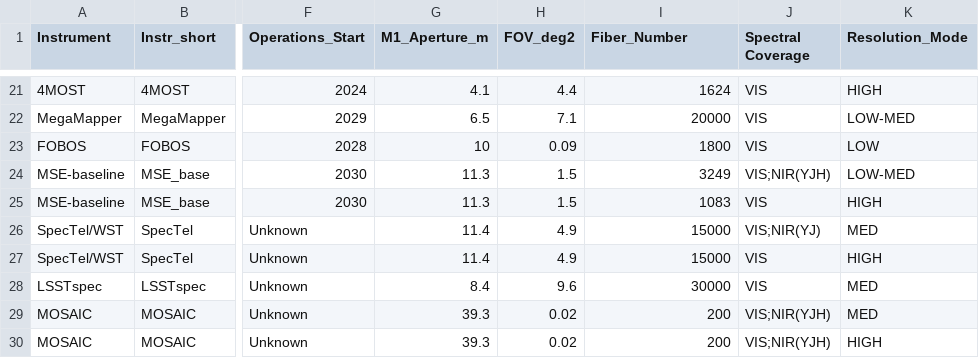
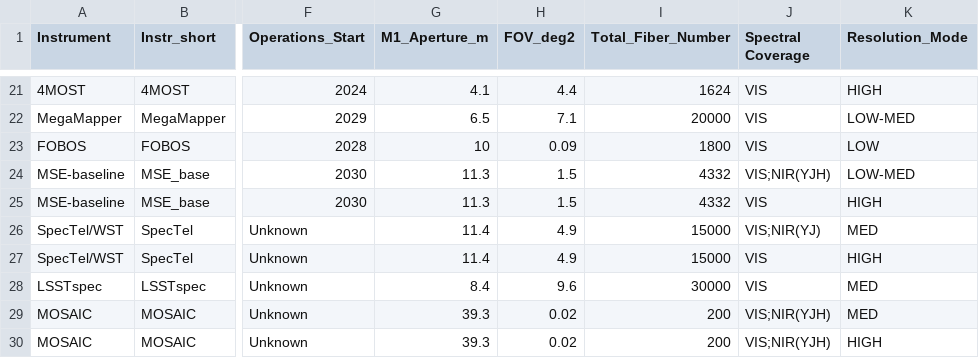
Before and after one commit to jsobeck/MOS_Surveys_Overview, a CSV file: csv_files/MOS_Surveys_Table_Combined.csv, drawn as a sheet; only a part is shown, gaps mark what is left out; the diff names each change by its address in the sheet, - before the commit and + after, or states it on an @@ line.

```diff
--- a/csv_files/MOS_Surveys_Table_Combined.csv
+++ b/csv_files/MOS_Surveys_Table_Combined.csv
-I1: Fiber_Number
+I1: Total_Fiber_Number
-I24 (Total_Fiber_Number): 3249
+I24 (Total_Fiber_Number): 4332
-I25 (Total_Fiber_Number): 1083
+I25 (Total_Fiber_Number): 4332
```
Also changed, not shown: 2 other files.
